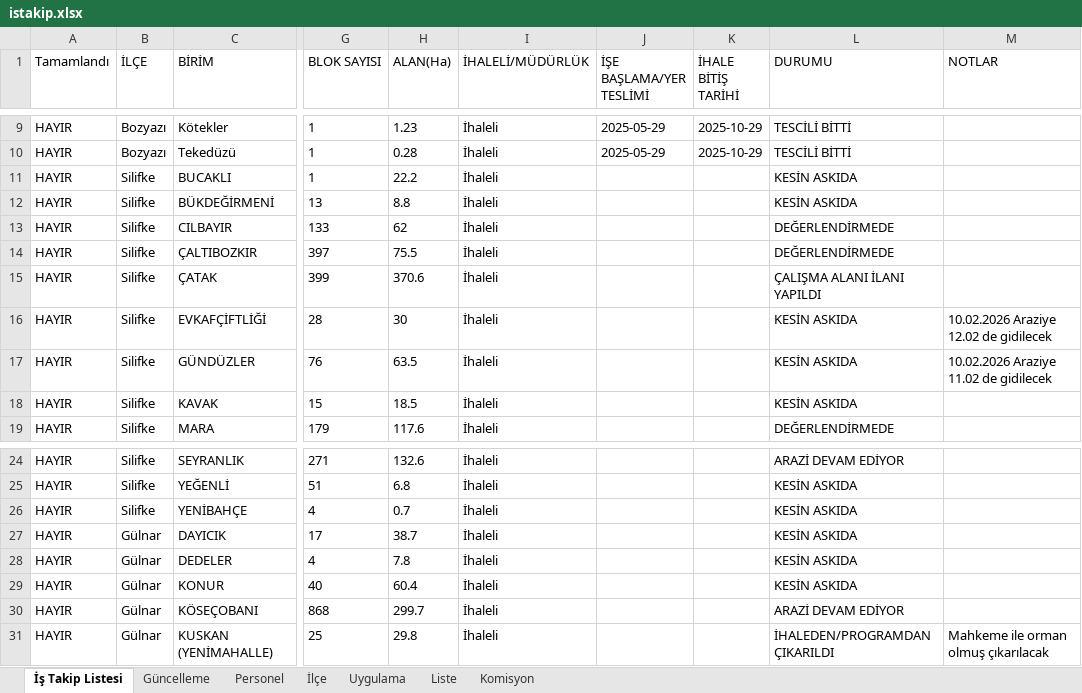
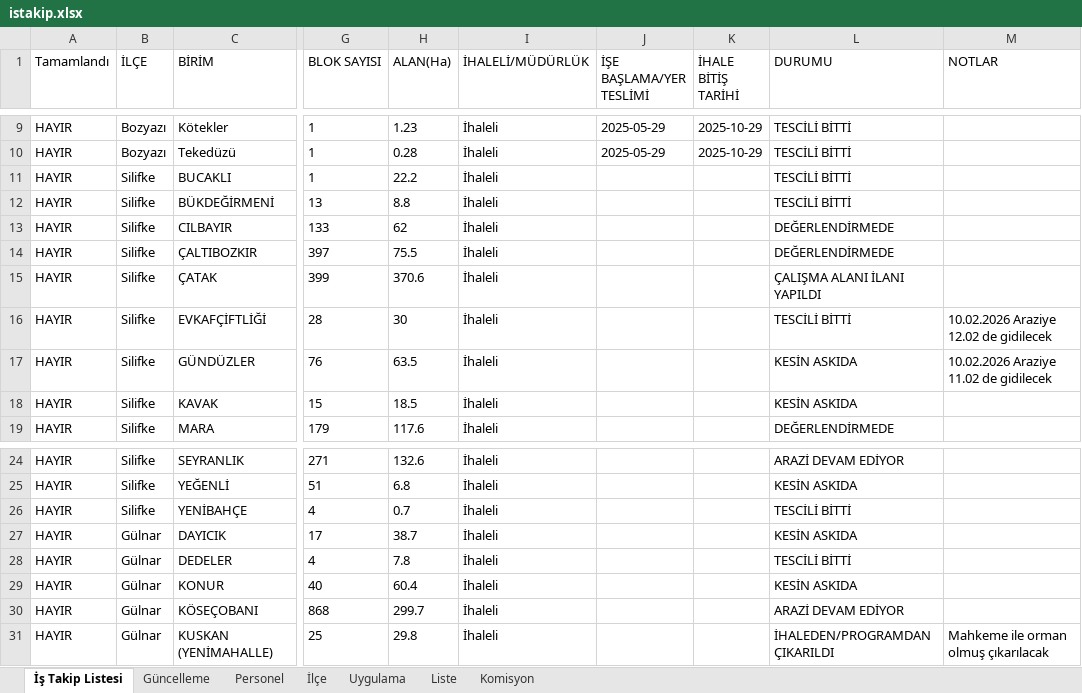
Before and after one commit to gokhangeo/ihale, an Excel workbook: istakip.xlsx, sheet İş Takip Listesi, drawn as a sheet; only a part is shown, gaps mark what is left out; values as stored, in another font and other column widths than the file's, no borders; the diff names each change by its address in the sheet, - before the commit and + after, or states it on an @@ line.

Commit message:
İş Takip Güncellemesi - 22.05.2026 08:42:54

```diff
--- a/istakip.xlsx (sheet İş Takip Listesi)
+++ b/istakip.xlsx (sheet İş Takip Listesi)
-L11:L12 (DURUMU): KESİN ASKIDA
+L11:L12 (DURUMU): TESCİLİ BİTTİ
-L16 (DURUMU): KESİN ASKIDA
+L16 (DURUMU): TESCİLİ BİTTİ
-L26 (DURUMU): KESİN ASKIDA
+L26 (DURUMU): TESCİLİ BİTTİ
-L28 (DURUMU): KESİN ASKIDA
+L28 (DURUMU): TESCİLİ BİTTİ
```
